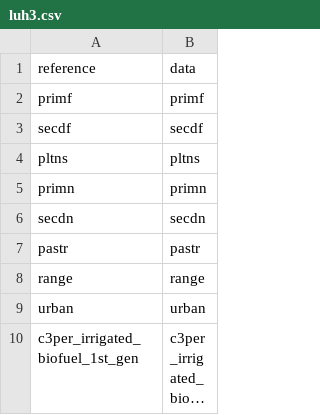
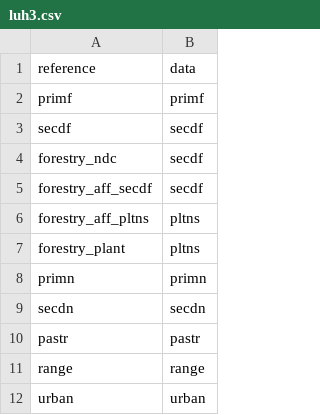
Before and after one commit to pik-piam/mrdownscale, a CSV file: inst/extdata/referenceMappings/luh3.csv, drawn as a sheet; only a part is shown; the shorter side is filled out with more unchanged rows; long unchanged cells end in ….

Commit message:
new reference categories

```diff
--- a/inst/extdata/referenceMappings/luh3.csv
+++ b/inst/extdata/referenceMappings/luh3.csv
@@ -3,3 +3,6 @@ primf;primf
 secdf;secdf
-pltns;pltns
+forestry_ndc;secdf
+forestry_aff_secdf;secdf
+forestry_aff_pltns;pltns
+forestry_plant;pltns
 primn;primn
```
Also changed, not shown: inst/extdata/referenceMappings/magpie.csv.
